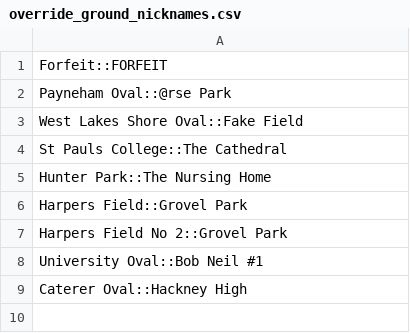
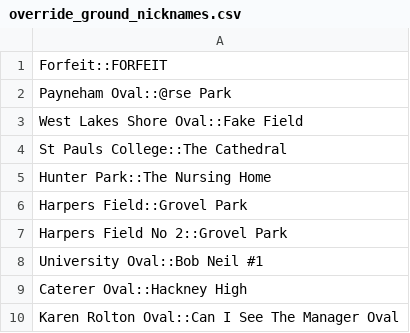
Before and after one commit to jacksondearing96/uniblacksfc_results_and_fixtures, a CSV file: database/override_ground_nicknames.csv, drawn as a sheet; the diff names each change by its address in the sheet, - before the commit and + after, or states it on an @@ line.

```diff
--- a/database/override_ground_nicknames.csv
+++ b/database/override_ground_nicknames.csv
+row 10: Karen Rolton Oval::Can I See The Manager Oval
```
Also changed, not shown: 3 other files.
